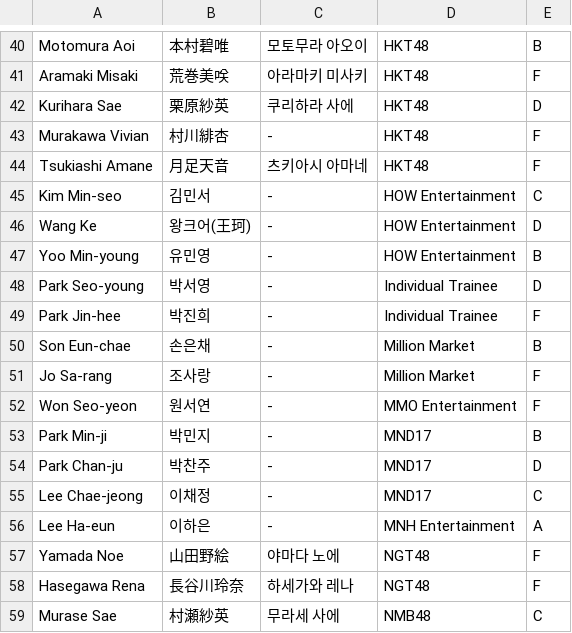
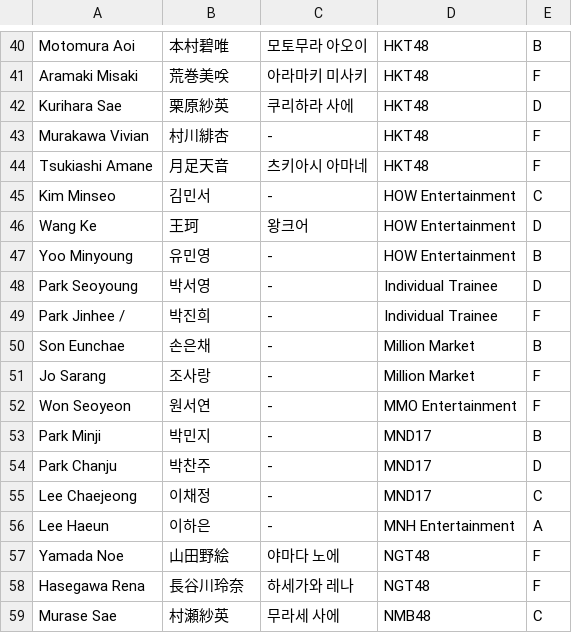
Before and after one commit to produce48/produce48.github.io, a CSV file: trainee_info.csv, drawn as a sheet; only a part is shown, gaps mark what is left out; the diff covers the shown part only.

```diff
--- a/trainee_info.csv
+++ b/trainee_info.csv
@@ -45,12 +45,12 @@
-"Kim Min-seo","김민서","-","HOW Entertainment","C"
-"Wang Ke","왕크어(王珂)","-","HOW Entertainment","D"
-"Yoo Min-young","유민영","-","HOW Entertainment","B"
-"Park Seo-young","박서영","-","Individual Trainee","D"
-"Park Jin-hee","박진희","-","Individual Trainee","F"
-"Son Eun-chae","손은채","-","Million Market","B"
-"Jo Sa-rang","조사랑","-","Million Market","F"
-"Won Seo-yeon","원서연","-","MMO Entertainment","F"
-"Park Min-ji","박민지","-","MND17","B"
-"Park Chan-ju","박찬주","-","MND17","D"
-"Lee Chae-jeong","이채정","-","MND17","C"
-"Lee Ha-eun","이하은","-","MNH Entertainment","A"
+Kim Minseo,김민서,-,HOW Entertainment,C
+Wang Ke,王珂,왕크어,HOW Entertainment,D
+Yoo Minyoung,유민영,-,HOW Entertainment,B
+Park Seoyoung,박서영,-,Individual Trainee,D
+Park Jinhee /,박진희,-,Individual Trainee,F
+Son Eunchae,손은채,-,Million Market,B
+Jo Sarang,조사랑,-,Million Market,F
+Won Seoyeon,원서연,-,MMO Entertainment,F
+Park Minji,박민지,-,MND17,B
+Park Chanju,박찬주,-,MND17,D
+Lee Chaejeong,이채정,-,MND17,C
+Lee Haeun,이하은,-,MNH Entertainment,A
```
Also changed, not shown: 46 edited cells elsewhere in this file, 1 other file.
